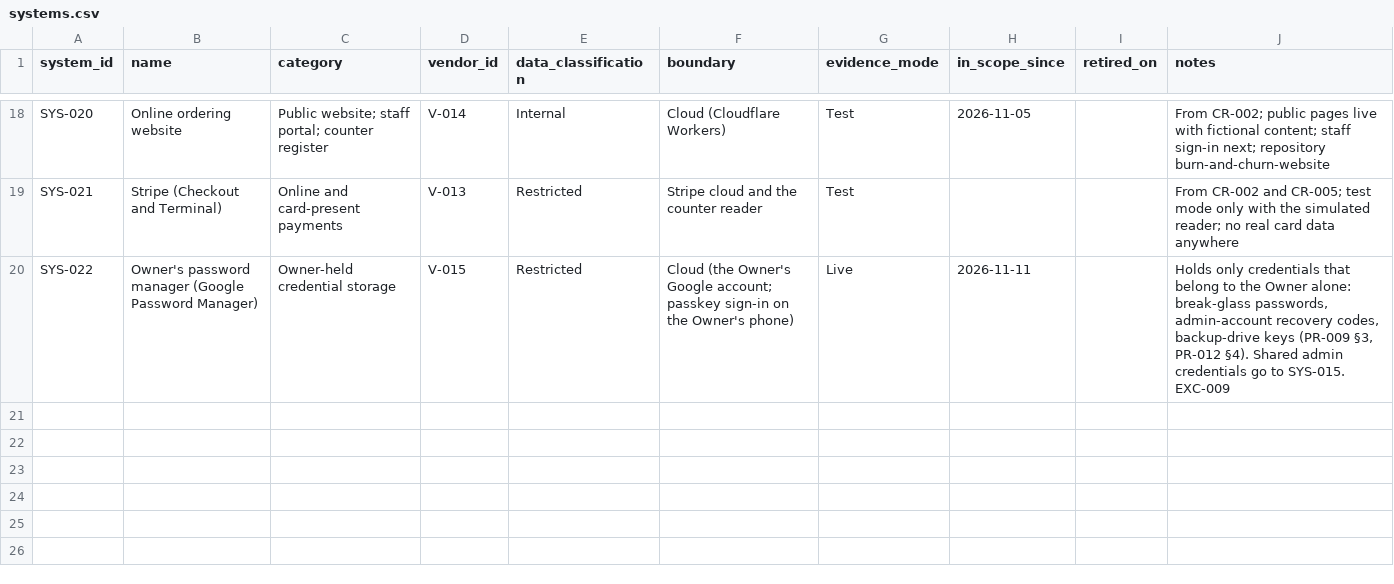
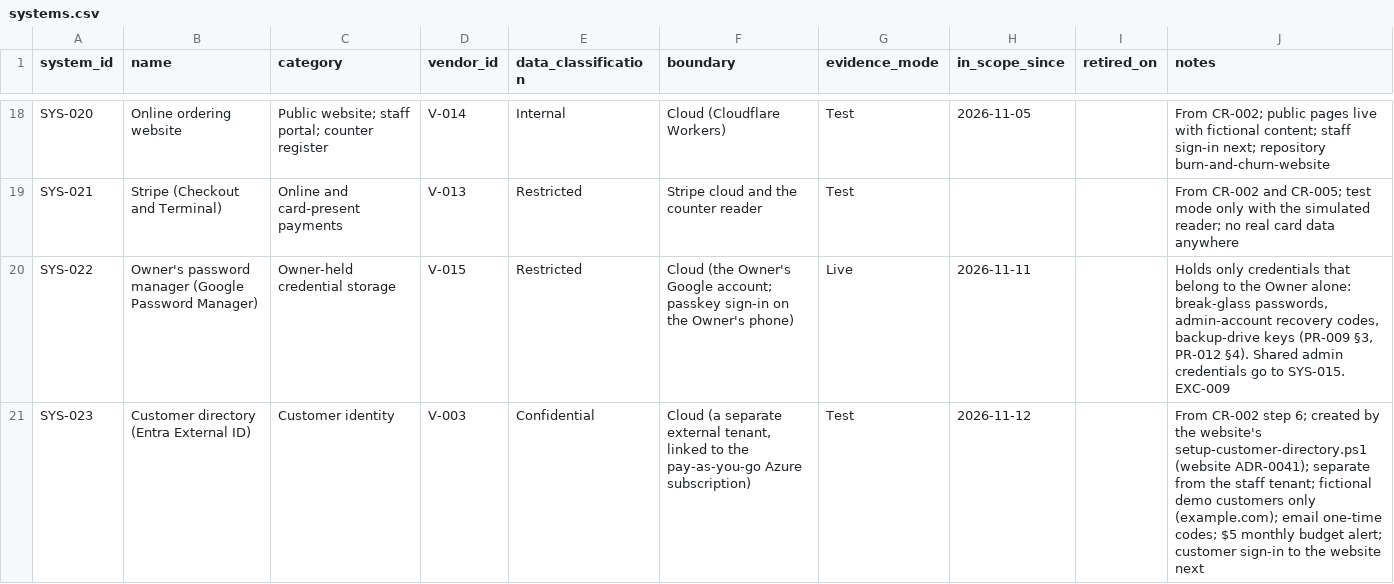
Before and after one commit to MgnCoding2020/grc-paper-project-coffee-shop, a CSV file: 00-company-profile/org/systems.csv, drawn as a sheet; only a part is shown, gaps mark what is left out; the diff names each change by its address in the sheet, - before the commit and + after, or states it on an @@ line.

```diff
--- a/00-company-profile/org/systems.csv
+++ b/00-company-profile/org/systems.csv
+row 21: SYS-023 | Customer directory (Entra External ID) | Customer identity | V-003 | Confidential | Cloud (a separate external tenant, linked to the pay-as-you-go Azure subscription) | Test | 2026-11-12 |  | From CR-002 step 6; created by the website's setup-customer-directory.ps1 (website ADR-0041); separate from the staff tenant; fictional demo customers only (example.com); email one-time codes; $5 monthly budget alert; customer sign-in to the website next
```
Also changed, not shown: 00-company-profile/org/vendors.csv, 5 other files.
